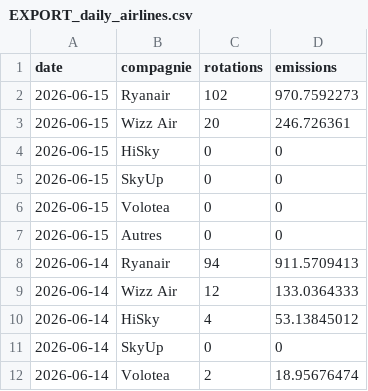
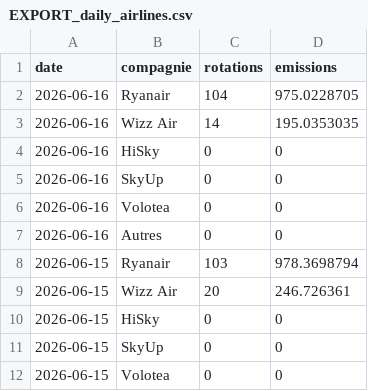
Before and after one commit to emissionscarbonebva-maker/bva-ges, a CSV file: data/EXPORT_daily_airlines.csv, drawn as a sheet; only a part is shown; the shorter side is filled out with more unchanged rows.

```diff
--- a/data/EXPORT_daily_airlines.csv
+++ b/data/EXPORT_daily_airlines.csv
@@ -1,3 +1,9 @@
 date,compagnie,rotations,emissions
-2026-06-15,Ryanair,102,970.7592273
+2026-06-16,Ryanair,104,975.0228705
+2026-06-16,Wizz Air,14,195.0353035
+2026-06-16,HiSky,0,0
+2026-06-16,SkyUp,0,0
+2026-06-16,Volotea,0,0
+2026-06-16,Autres,0,0
+2026-06-15,Ryanair,103,978.3698794
 2026-06-15,Wizz Air,20,246.726361
```
Also changed, not shown: data/EXPORT_arrivals_YTD.csv, data/EXPORT_cumul_scopes.csv, 5 other files.
